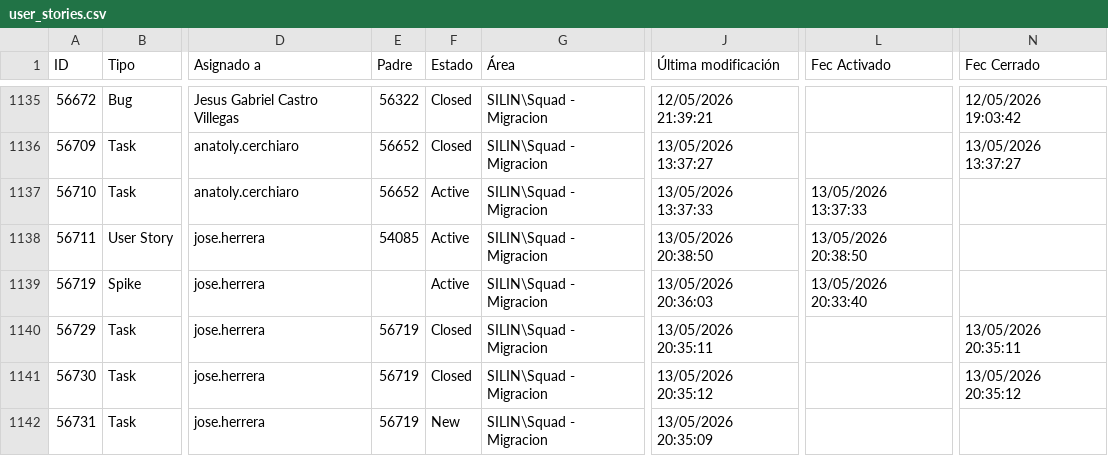
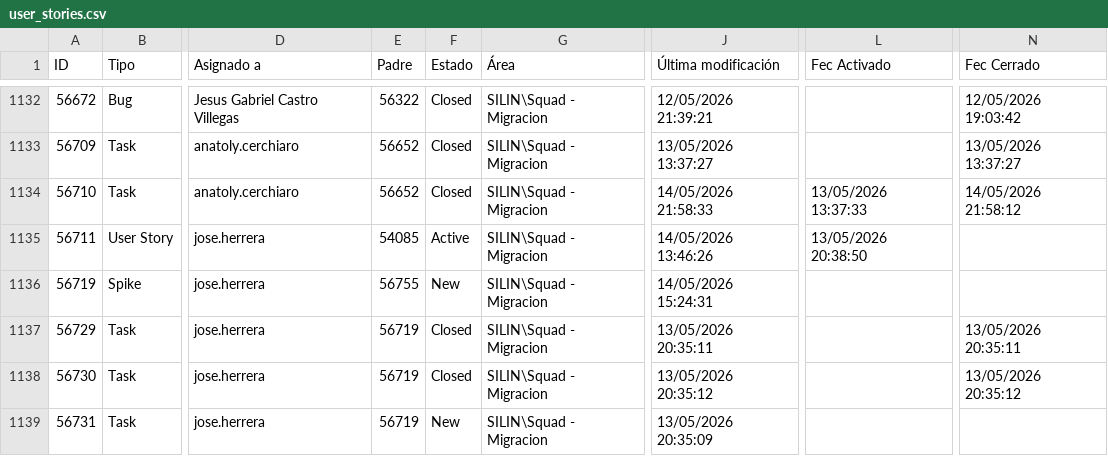
Before and after one commit to alisonfernandau-source/azure-insights-data-, a CSV file: src/data/user_stories.csv, drawn as a sheet; only a part is shown, gaps mark what is left out; addresses are those after the commit; the diff covers the shown part only; the diff names each change by its address in the sheet, - before the commit and + after, or states it on an @@ line.

```diff
--- a/src/data/user_stories.csv
+++ b/src/data/user_stories.csv
-F1134 (Estado): Active
+F1134 (Estado): Closed
-J1134 (Última modificación): 13/05/2026 13:37:33
+J1134 (Última modificación): 14/05/2026 21:58:33
-N1134 (Fec Cerrado): (empty)
+N1134 (Fec Cerrado): 14/05/2026 21:58:12
-J1135 (Última modificación): 13/05/2026 20:38:50
+J1135 (Última modificación): 14/05/2026 13:46:26
-E1136 (Padre): (empty)
+E1136 (Padre): 56755
-F1136 (Estado): Active
+F1136 (Estado): New
-J1136 (Última modificación): 13/05/2026 20:36:03
+J1136 (Última modificación): 14/05/2026 15:24:31
-L1136 (Fec Activado): 13/05/2026 20:33:40
+L1136 (Fec Activado): (empty)
```
Also changed, not shown: 2 added rows, 3 removed rows and 17 edited cells elsewhere in this file, src/data/feature_snapshot_history.csv, 1 other file.
